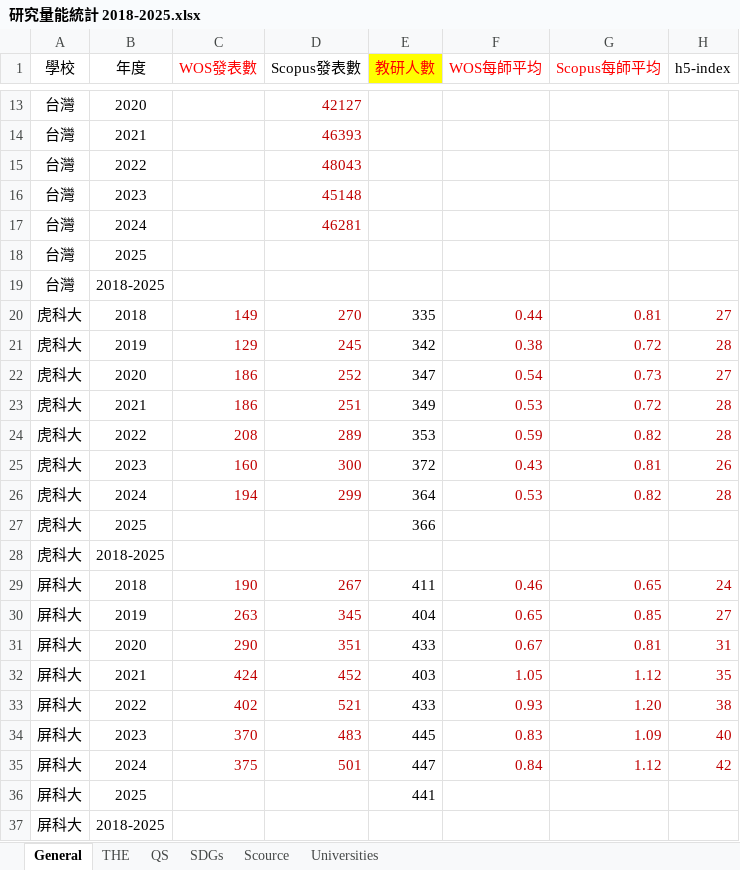
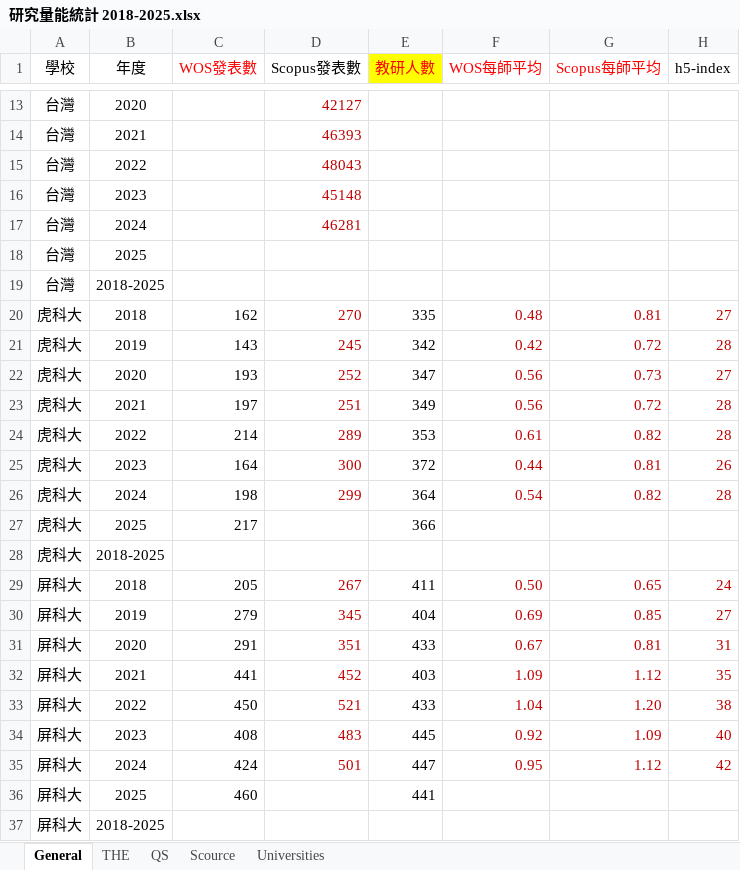
Before and after one commit to ChiaoWenBrigidaCheng/nkust-research-platform, an Excel workbook: 研究量能統計 2018-2025.xlsx, sheet General, drawn as a sheet; only a part is shown, gaps mark what is left out; values as stored, in another font and other column widths than the file's, no borders; the diff covers the shown part only; the diff names each change by its address in the sheet, - before the commit and + after, or states it on an @@ line.

```diff
--- a/研究量能統計 2018-2025.xlsx (sheet General)
+++ b/研究量能統計 2018-2025.xlsx (sheet General)
-sheet tab: SDGs
-C20 (WOS發表數): 149
+C20 (WOS發表數): 162
-C20:C26 text colour: #C00000
+C20:C26 text colour: black
-F20 (WOS每師平均): 0.44
+F20 (WOS每師平均): 0.48
-C21 (WOS發表數): 129
+C21 (WOS發表數): 143
-F21 (WOS每師平均): 0.38
+F21 (WOS每師平均): 0.42
-C22 (WOS發表數): 186
+C22 (WOS發表數): 193
-F22 (WOS每師平均): 0.54
+F22 (WOS每師平均): 0.56
-C23 (WOS發表數): 186
+C23 (WOS發表數): 197
-F23 (WOS每師平均): 0.53
+F23 (WOS每師平均): 0.56
-C24 (WOS發表數): 208
+C24 (WOS發表數): 214
-F24 (WOS每師平均): 0.59
+F24 (WOS每師平均): 0.61
-C25 (WOS發表數): 160
+C25 (WOS發表數): 164
-F25 (WOS每師平均): 0.43
+F25 (WOS每師平均): 0.44
-C26 (WOS發表數): 194
+C26 (WOS發表數): 198
-F26 (WOS每師平均): 0.53
+F26 (WOS每師平均): 0.54
-C27 (WOS發表數): (empty)
+C27 (WOS發表數): 217
-C29 (WOS發表數): 190
+C29 (WOS發表數): 205
-C29:C35 text colour: #C00000
+C29:C35 text colour: black
-F29 (WOS每師平均): 0.46
+F29 (WOS每師平均): 0.50
-C30 (WOS發表數): 263
+C30 (WOS發表數): 279
-F30 (WOS每師平均): 0.65
+F30 (WOS每師平均): 0.69
-C31 (WOS發表數): 290
+C31 (WOS發表數): 291
-C32 (WOS發表數): 424
+C32 (WOS發表數): 441
-F32 (WOS每師平均): 1.05
+F32 (WOS每師平均): 1.09
-C33 (WOS發表數): 402
+C33 (WOS發表數): 450
-F33 (WOS每師平均): 0.93
+F33 (WOS每師平均): 1.04
-C34 (WOS發表數): 370
+C34 (WOS發表數): 408
-F34 (WOS每師平均): 0.83
+F34 (WOS每師平均): 0.92
-C35 (WOS發表數): 375
+C35 (WOS發表數): 424
-F35 (WOS每師平均): 0.84
+F35 (WOS每師平均): 0.95
-C36 (WOS發表數): (empty)
+C36 (WOS發表數): 460
```
Also changed, not shown: 59 edited cells and cell formats elsewhere in this sheet, sheet THE, sheet QS, sheet Scource, SDG/Summary_SDG.xlsx, 14 other files.
